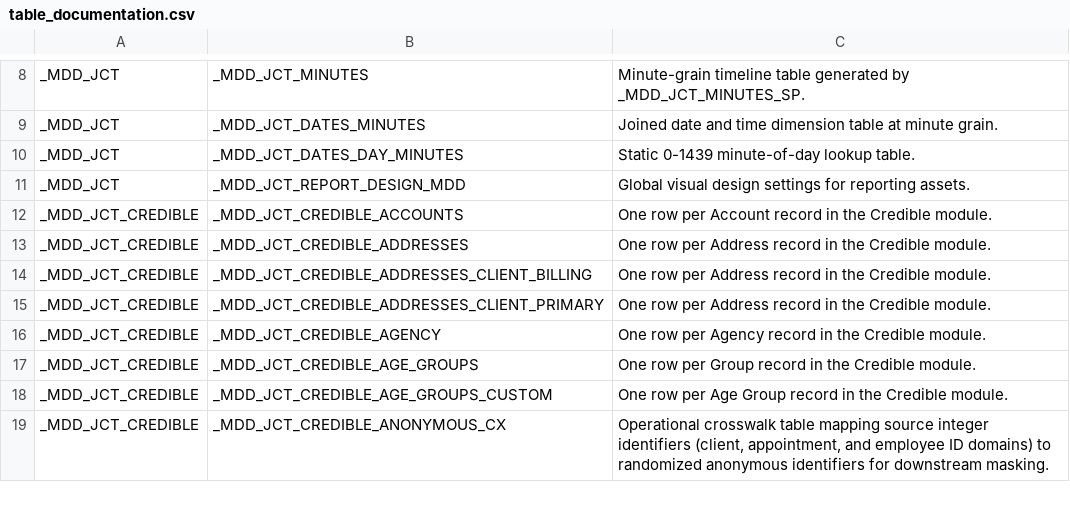
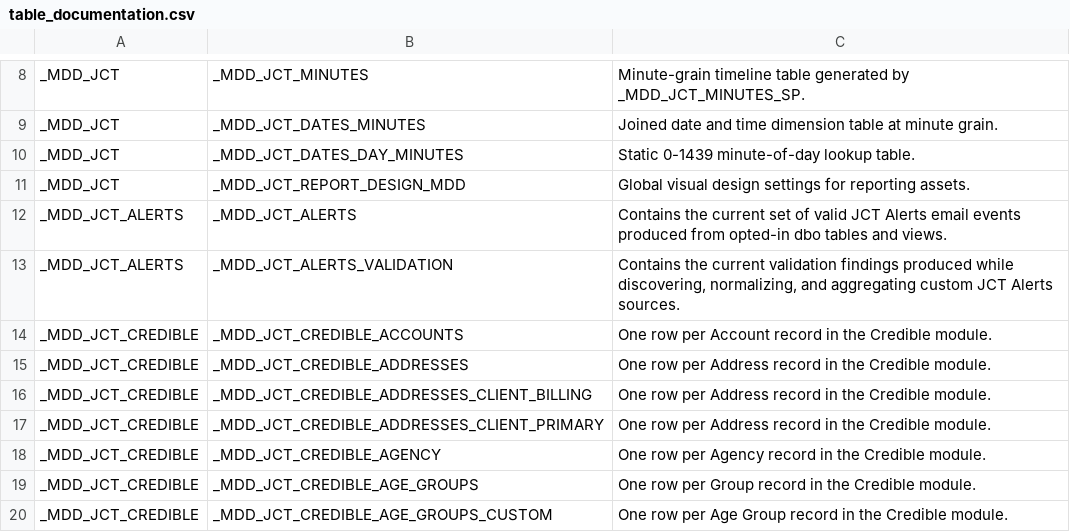
Before and after one commit to mission-driven-data/PUBLIC, a CSV file: data_models/table_documentation.csv, drawn as a sheet; only a part is shown, gaps mark what is left out; the shorter side is filled out with more unchanged rows.

```diff
--- a/data_models/table_documentation.csv
+++ b/data_models/table_documentation.csv
@@ -11,2 +11,4 @@ _MDD_JCT,_MDD_JCT_DATES_DAY_MINUTES,Static 0-1439 minute-of-day lookup table.
 _MDD_JCT,_MDD_JCT_REPORT_DESIGN_MDD,Global visual design settings for reporting assets.
+_MDD_JCT_ALERTS,_MDD_JCT_ALERTS,Contains the current set of valid JCT Alerts email events produced from opted-in dbo tables and views.
+_MDD_JCT_ALERTS,_MDD_JCT_ALERTS_VALIDATION,"Contains the current validation findings produced while discovering, normalizing, and aggregating custom JCT Alerts sources."
 _MDD_JCT_CREDIBLE,_MDD_JCT_CREDIBLE_ACCOUNTS,One row per Account record in the Credible module.
```
Also changed, not shown: data_models/data_model_documentation.csv, data_models/field_documentation.csv.
